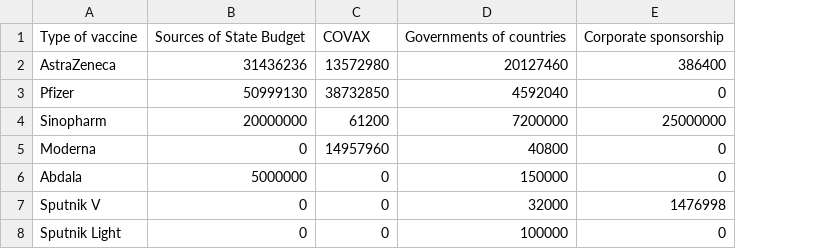
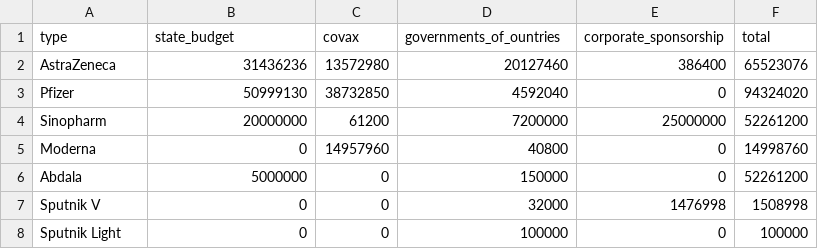
Before and after one commit to lightsintheblue/Book, a CSV file: pieNEWW.csv, drawn as a sheet; removed rows and columns are numbered as before the commit, all else as after; the diff names each change by its address in the sheet, - before the commit and + after, or states it on an @@ line.

Commit message:
Update pieNEWW.csv

```diff
--- a/pieNEWW.csv
+++ b/pieNEWW.csv
+column F, rows 2-8: 65523076 | 94324020 | 52261200 | 14998760 | 52261200 | 1508998 | 100000
-row 1: Type of vaccine | Sources of State Budget | COVAX | Governments of countries | Corporate sponsorship
+row 1: type | state_budget | covax | governments_of_ountries | corporate_sponsorship | total
```
